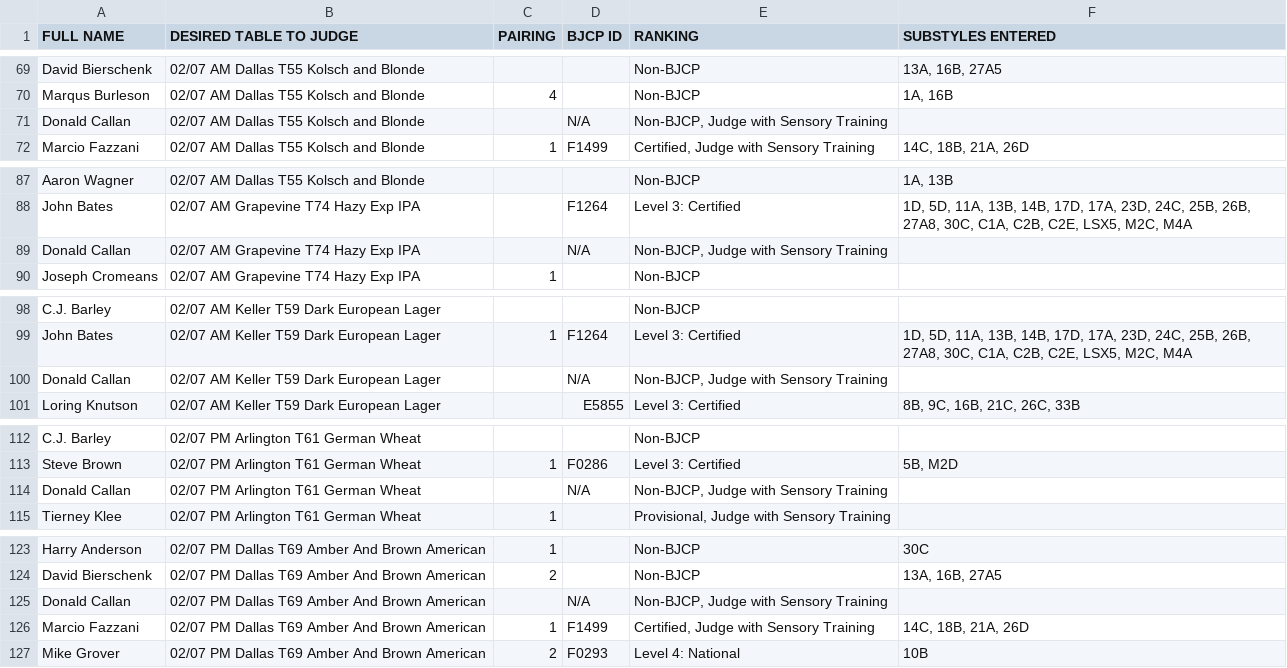
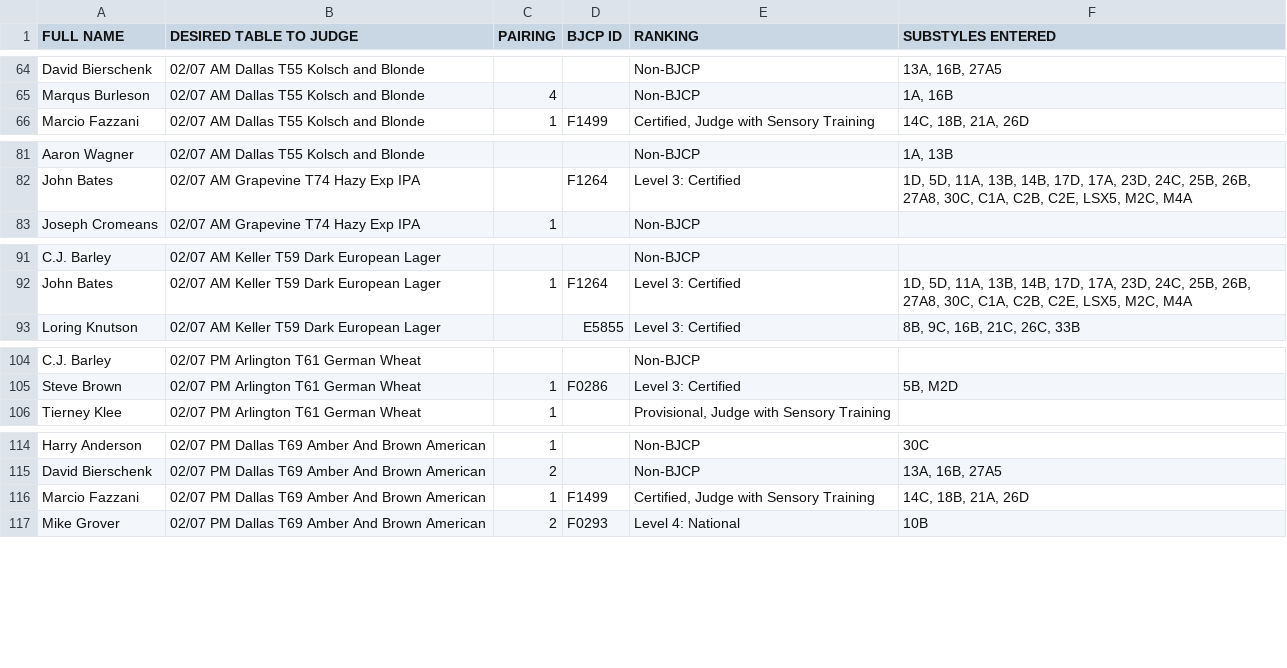
Before and after one commit to bforrest/BBO-Judging-2026, a CSV file: Judges_and_Tables_generated.csv, drawn as a sheet; only a part is shown, gaps mark what is left out; the diff covers the shown part only.

Commit message:
deleted Donald Callan

```diff
--- a/Judges_and_Tables_generated.csv
+++ b/Judges_and_Tables_generated.csv
@@ -70,3 +65,2 @@ David Bierschenk,02/07 AM Dallas T55 Kolsch and Blonde,,,Non-BJCP,"13A, 16B, 27A
 Marqus Burleson,02/07 AM Dallas T55 Kolsch and Blonde,4,,Non-BJCP,"1A, 16B"
-Donald Callan,02/07 AM Dallas T55 Kolsch and Blonde,,N/A,"Non-BJCP, Judge with Sensory Training",
 Marcio Fazzani,02/07 AM Dallas T55 Kolsch and Blonde,1,F1499,"Certified, Judge with Sensory Training","14C, 18B, 21A, 26D"
@@ -88,3 +82,2 @@ Aaron Wagner,02/07 AM Dallas T55 Kolsch and Blonde,,,Non-BJCP,"1A, 13B"
 John Bates,02/07 AM Grapevine T74 Hazy Exp IPA,,F1264,Level 3: Certified,"1D, 5D, 11A, 13B, 14B, 17D, 17A, 23D, 24C, 25B, 26B, 27A8, 30C, C1A, C2B, C2E, LSX5, M2C, M4A"
-Donald Callan,02/07 AM Grapevine T74 Hazy Exp IPA,,N/A,"Non-BJCP, Judge with Sensory Training",
 Joseph Cromeans,02/07 AM Grapevine T74 Hazy Exp IPA,1,,Non-BJCP,
@@ -99,3 +92,2 @@ C.J. Barley,02/07 AM Keller T59 Dark European Lager,,,Non-BJCP,
 John Bates,02/07 AM Keller T59 Dark European Lager,1,F1264,Level 3: Certified,"1D, 5D, 11A, 13B, 14B, 17D, 17A, 23D, 24C, 25B, 26B, 27A8, 30C, C1A, C2B, C2E, LSX5, M2C, M4A"
-Donald Callan,02/07 AM Keller T59 Dark European Lager,,N/A,"Non-BJCP, Judge with Sensory Training",
 Loring Knutson,02/07 AM Keller T59 Dark European Lager,,E5855,Level 3: Certified,"8B, 9C, 16B, 21C, 26C, 33B"
@@ -113,3 +105,2 @@ C.J. Barley,02/07 PM Arlington T61 German Wheat,,,Non-BJCP,
 Steve Brown,02/07 PM Arlington T61 German Wheat,1,F0286,Level 3: Certified,"5B, M2D"
-Donald Callan,02/07 PM Arlington T61 German Wheat,,N/A,"Non-BJCP, Judge with Sensory Training",
 Tierney Klee,02/07 PM Arlington T61 German Wheat,1,,"Provisional, Judge with Sensory Training",
@@ -124,3 +115,2 @@ Harry Anderson,02/07 PM Dallas T69 Amber And Brown American,1,,Non-BJCP,30C
 David Bierschenk,02/07 PM Dallas T69 Amber And Brown American,2,,Non-BJCP,"13A, 16B, 27A5"
-Donald Callan,02/07 PM Dallas T69 Amber And Brown American,,N/A,"Non-BJCP, Judge with Sensory Training",
 Marcio Fazzani,02/07 PM Dallas T69 Amber And Brown American,1,F1499,"Certified, Judge with Sensory Training","14C, 18B, 21A, 26D"
```
Also changed, not shown: 11 removed rows elsewhere in this file, 6 other files.
